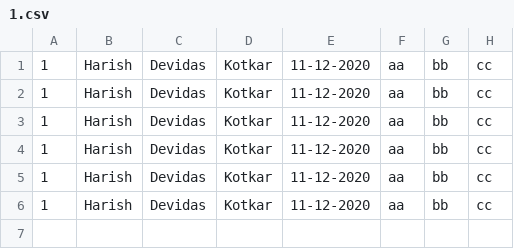
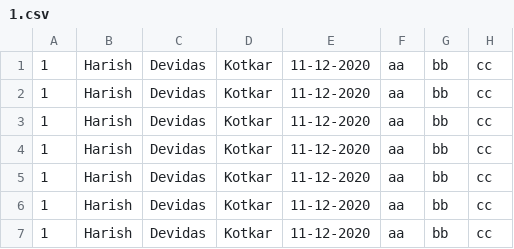
Before and after one commit to kotkar321/matrimony, a CSV file: 1.csv, drawn as a sheet.

Commit message:
Update 1.csv

```diff
--- a/1.csv
+++ b/1.csv
@@ -6 +6,2 @@
 1,Harish,Devidas,Kotkar,11-12-2020,aa,bb,cc
+1,Harish,Devidas,Kotkar,11-12-2020,aa,bb,cc
```
